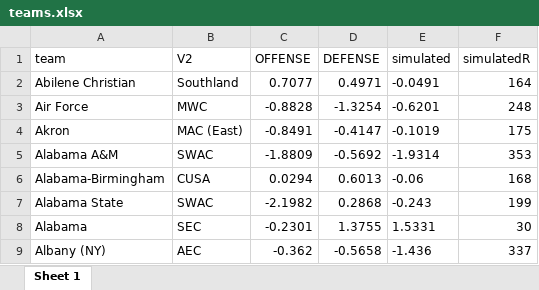
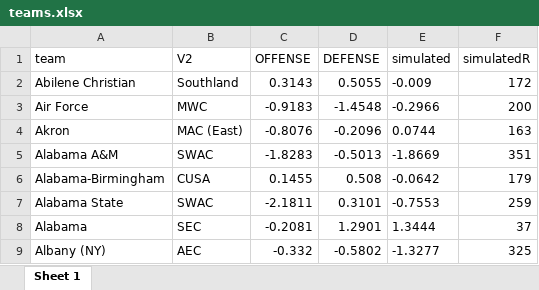
Before and after one commit to ericliamshannon/ncaa_predictions, an Excel workbook: ncaa_bracket/teams.xlsx, sheet Sheet 1, drawn as a sheet; only a part is shown; values as stored, in another font and other column widths than the file's, no borders; the diff covers the shown part only; the diff names each change by its address in the sheet, - before the commit and + after, or states it on an @@ line.

Commit message:
Updating with team stats from 20190202

```diff
--- a/ncaa_bracket/teams.xlsx (sheet Sheet 1)
+++ b/ncaa_bracket/teams.xlsx (sheet Sheet 1)
-C2 (OFFENSE): 0.7077
+C2 (OFFENSE): 0.3143
-D2 (DEFENSE): 0.4971
+D2 (DEFENSE): 0.5055
-E2 (simulated): -0.0491
+E2 (simulated): -0.009
-F2 (simulatedR): 164
+F2 (simulatedR): 172
-C3 (OFFENSE): -0.8828
+C3 (OFFENSE): -0.9183
-D3 (DEFENSE): -1.3254
+D3 (DEFENSE): -1.4548
-E3 (simulated): -0.6201
+E3 (simulated): -0.2966
-F3 (simulatedR): 248
+F3 (simulatedR): 200
-C4 (OFFENSE): -0.8491
+C4 (OFFENSE): -0.8076
-D4 (DEFENSE): -0.4147
+D4 (DEFENSE): -0.2096
-E4 (simulated): -0.1019
+E4 (simulated): 0.0744
-F4 (simulatedR): 175
+F4 (simulatedR): 163
-C5 (OFFENSE): -1.8809
+C5 (OFFENSE): -1.8283
-D5 (DEFENSE): -0.5692
+D5 (DEFENSE): -0.5013
-E5 (simulated): -1.9314
+E5 (simulated): -1.8669
-F5 (simulatedR): 353
+F5 (simulatedR): 351
-C6 (OFFENSE): 0.0294
+C6 (OFFENSE): 0.1455
-D6 (DEFENSE): 0.6013
+D6 (DEFENSE): 0.508
-E6 (simulated): -0.06
+E6 (simulated): -0.0642
-F6 (simulatedR): 168
+F6 (simulatedR): 179
-C7 (OFFENSE): -2.1982
+C7 (OFFENSE): -2.1811
-D7 (DEFENSE): 0.2868
+D7 (DEFENSE): 0.3101
-E7 (simulated): -0.243
+E7 (simulated): -0.7553
-F7 (simulatedR): 199
+F7 (simulatedR): 259
-C8 (OFFENSE): -0.2301
+C8 (OFFENSE): -0.2081
-D8 (DEFENSE): 1.3755
+D8 (DEFENSE): 1.2901
-E8 (simulated): 1.5331
+E8 (simulated): 1.3444
-F8 (simulatedR): 30
+F8 (simulatedR): 37
-C9 (OFFENSE): -0.362
+C9 (OFFENSE): -0.332
-D9 (DEFENSE): -0.5658
+D9 (DEFENSE): -0.5802
-E9 (simulated): -1.436
+E9 (simulated): -1.3277
-F9 (simulatedR): 337
+F9 (simulatedR): 325
```
Also changed, not shown: 1372 edited cells elsewhere in this sheet, 7 other files.
